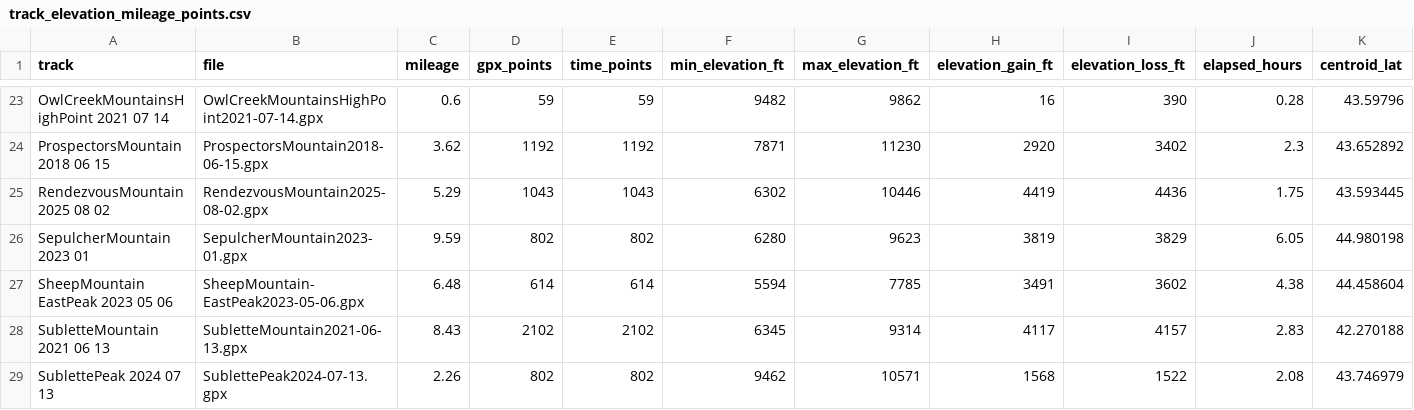
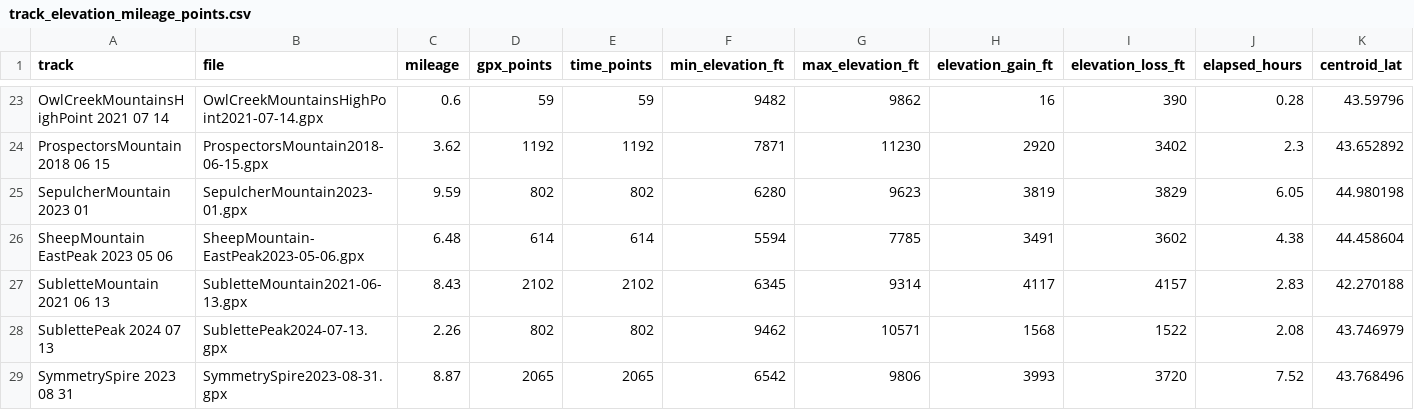
Before and after one commit to jsingh2344/GPX_study_WY, a CSV file: peakbgr_gpx/products/track_elevation_mileage_points.csv, drawn as a sheet; only a part is shown, gaps mark what is left out; the shorter side is filled out with more unchanged rows; rows hold the shown columns only; the diff names each change by its address in the sheet, - before the commit and + after, or states it on an @@ line.

```diff
--- a/peakbgr_gpx/products/track_elevation_mileage_points.csv
+++ b/peakbgr_gpx/products/track_elevation_mileage_points.csv
-row 25: RendezvousMountain 2025 08 02 | RendezvousMountain2025-08-02.gpx | 5.29 | 1043 | 1043 | 6302 | 10446 | 4419 | 4436 | 1.75 | 43.593445
```
Also changed, not shown: peakbgr_gpx/products/gpx_duplicate_timestamp_cleaning_summary.csv, segment_analysis/data/slope_speed_40m_segments.csv, 12 other files.
